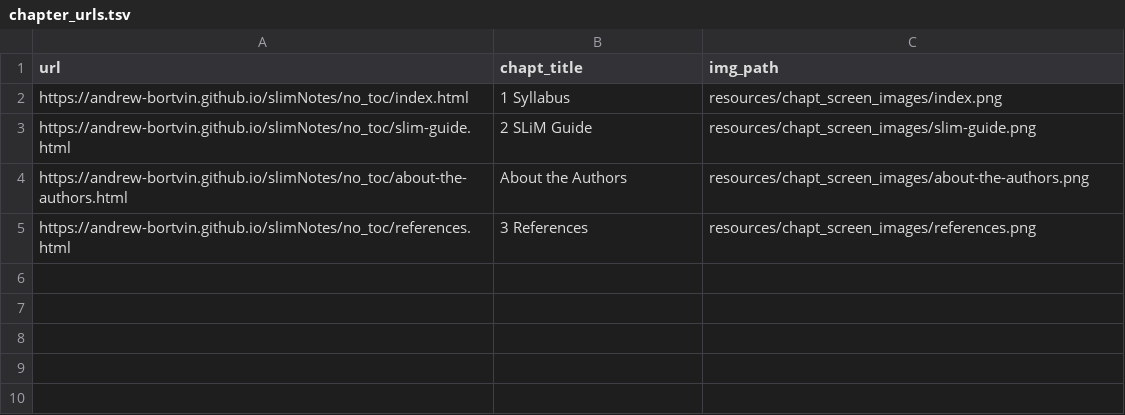
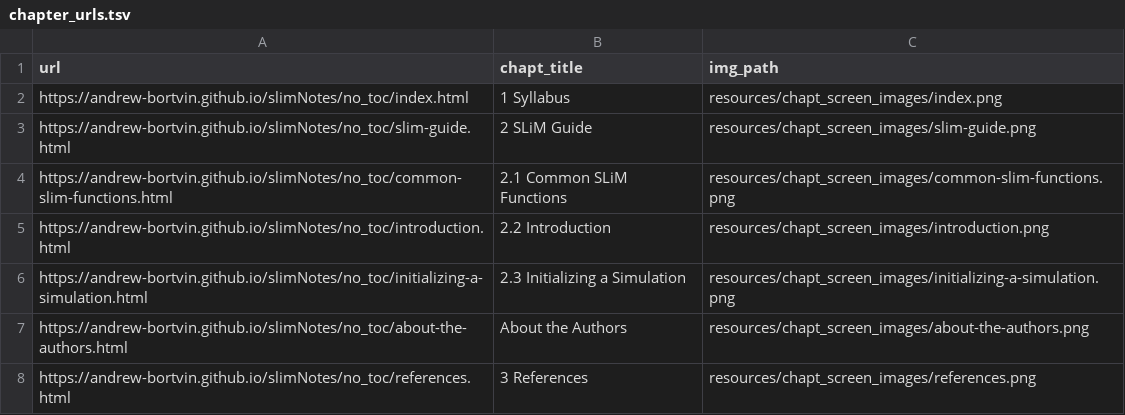
Before and after one commit to andrew-bortvin/slimNotes, a TSV file: resources/chapt_screen_images/chapter_urls.tsv, drawn as a sheet.

```diff
--- a/resources/chapt_screen_images/chapter_urls.tsv
+++ b/resources/chapt_screen_images/chapter_urls.tsv
@@ -3,2 +3,5 @@ https://andrew-bortvin.github.io/slimNotes/no_toc/index.html	1 Syllabus	resource
 https://andrew-bortvin.github.io/slimNotes/no_toc/slim-guide.html	2 SLiM Guide	resources/chapt_screen_images/slim-guide.png
+https://andrew-bortvin.github.io/slimNotes/no_toc/common-slim-functions.html	2.1 Common SLiM Functions	resources/chapt_screen_images/common-slim-functions.png
+https://andrew-bortvin.github.io/slimNotes/no_toc/introduction.html	2.2 Introduction	resources/chapt_screen_images/introduction.png
+https://andrew-bortvin.github.io/slimNotes/no_toc/initializing-a-simulation.html	2.3 Initializing a Simulation	resources/chapt_screen_images/initializing-a-simulation.png
 https://andrew-bortvin.github.io/slimNotes/no_toc/about-the-authors.html	About the Authors	resources/chapt_screen_images/about-the-authors.png
```
Also changed, not shown: 12 other files.
